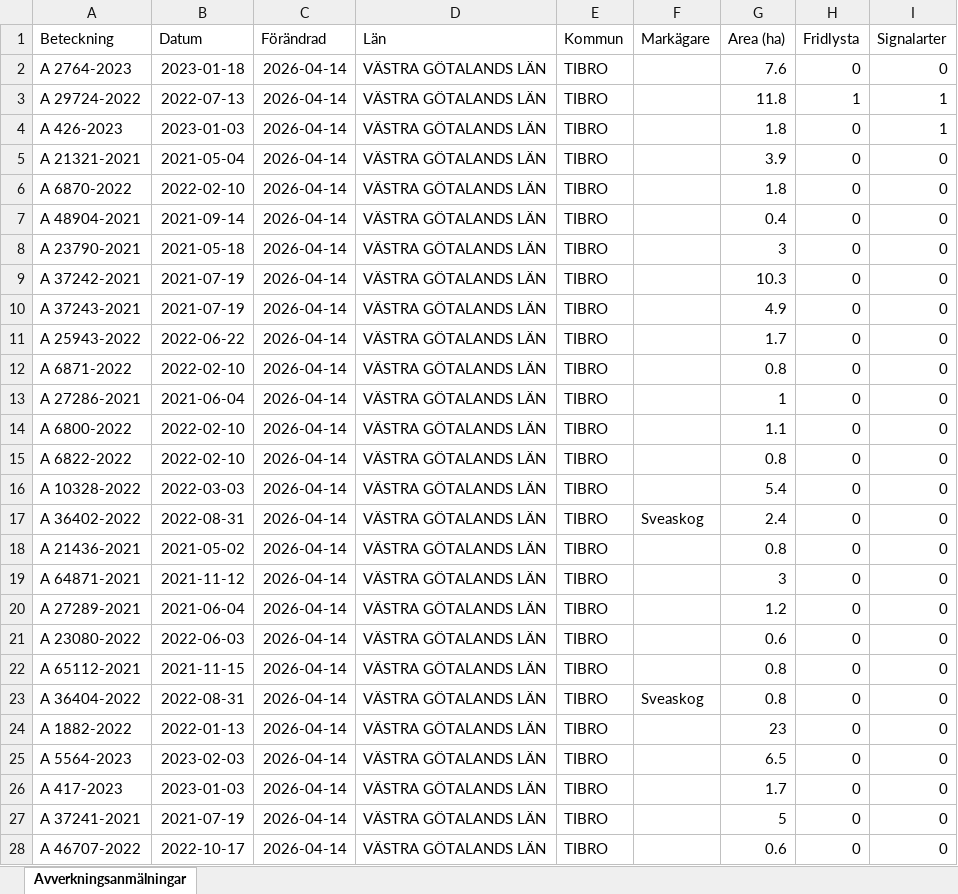
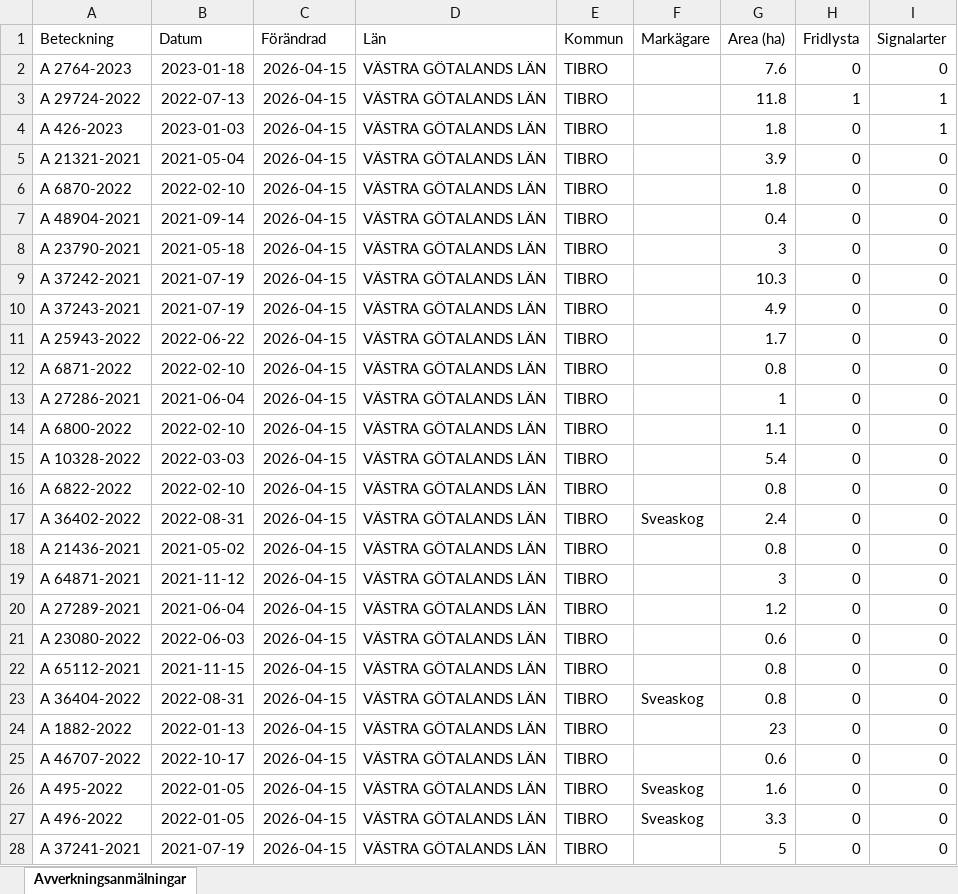
Before and after one commit to klasma/Logging_1472, an Excel workbook: Översikt TIBRO.xlsx, sheet Avverkningsanmälningar, drawn as a sheet; only a part is shown; values as stored, in another font and other column widths than the file's, no borders; the diff covers the shown part only; the diff names each change by its address in the sheet, - before the commit and + after, or states it on an @@ line.

```diff
--- a/Översikt TIBRO.xlsx (sheet Avverkningsanmälningar)
+++ b/Översikt TIBRO.xlsx (sheet Avverkningsanmälningar)
-C2:C28 (Förändrad): 2026-04-14
+C2:C28 (Förändrad): 2026-04-15
-A15 (Beteckning): A 6822-2022
+A15 (Beteckning): A 10328-2022
-B15 (Datum): 2022-02-10
+B15 (Datum): 2022-03-03
-G15 (Area (ha)): 0.8
+G15 (Area (ha)): 5.4
-A16 (Beteckning): A 10328-2022
+A16 (Beteckning): A 6822-2022
-B16 (Datum): 2022-03-03
+B16 (Datum): 2022-02-10
-G16 (Area (ha)): 5.4
+G16 (Area (ha)): 0.8
-A25 (Beteckning): A 5564-2023
+A25 (Beteckning): A 46707-2022
-B25 (Datum): 2023-02-03
+B25 (Datum): 2022-10-17
-G25 (Area (ha)): 6.5
+G25 (Area (ha)): 0.6
-A26 (Beteckning): A 417-2023
+A26 (Beteckning): A 495-2022
-B26 (Datum): 2023-01-03
+B26 (Datum): 2022-01-05
-F26:F27 (Markägare): (empty)
+F26:F27 (Markägare): Sveaskog
-G26 (Area (ha)): 1.7
+G26 (Area (ha)): 1.6
-A27 (Beteckning): A 37241-2021
+A27 (Beteckning): A 496-2022
-B27 (Datum): 2021-07-19
+B27 (Datum): 2022-01-05
-G27 (Area (ha)): 5
+G27 (Area (ha)): 3.3
-A28 (Beteckning): A 46707-2022
+A28 (Beteckning): A 37241-2021
-B28 (Datum): 2022-10-17
+B28 (Datum): 2021-07-19
-G28 (Area (ha)): 0.6
+G28 (Area (ha)): 5
```
Also changed, not shown: 542 edited cells elsewhere in this sheet, artfynd/A 2764-2023 artfynd.xlsx, artfynd/A 29724-2022 artfynd.xlsx, 14 other files.
